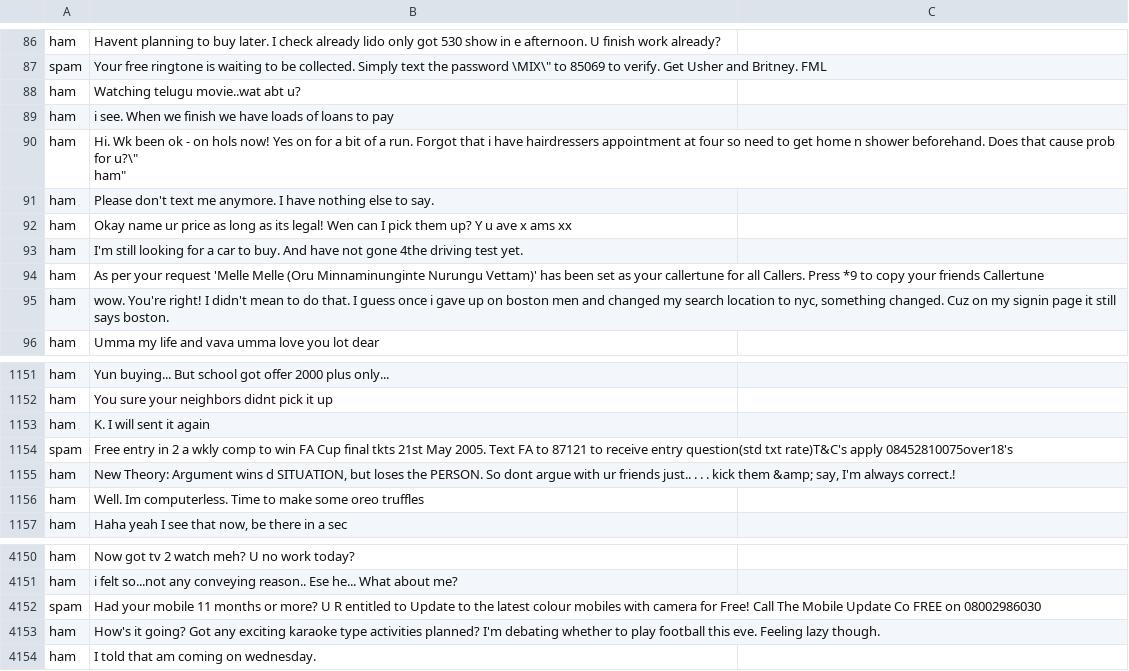
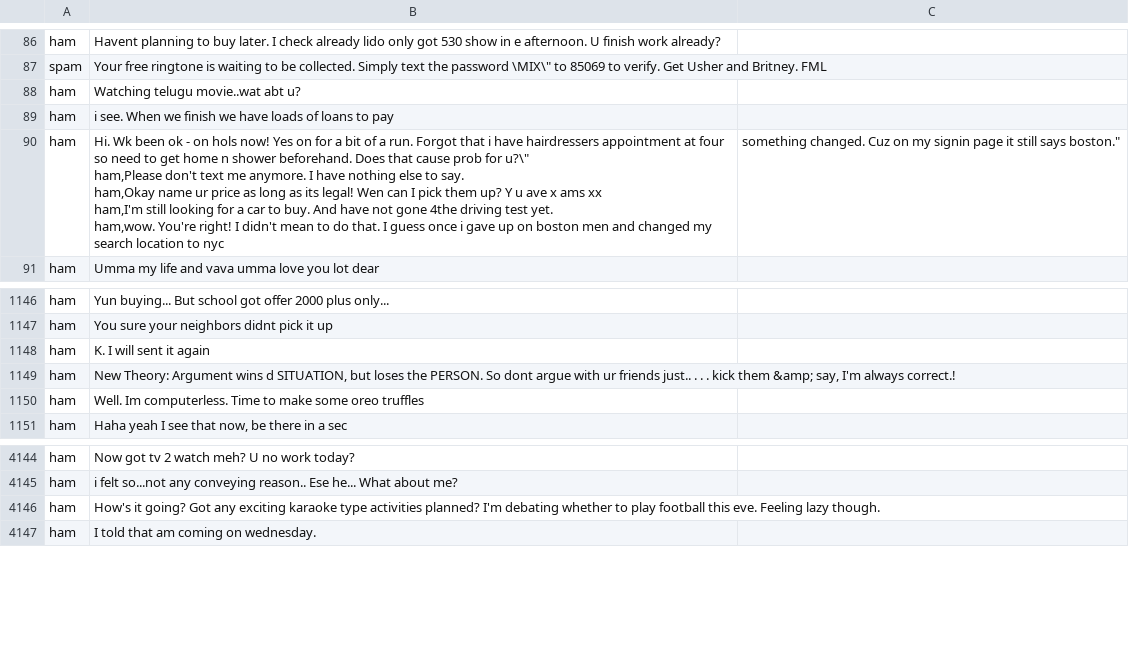
Before and after one commit to KweonHyukJun/Data_security_HW1, a CSV file: spam.csv, drawn as a sheet; only a part is shown, gaps mark what is left out.

```diff
--- a/spam.csv
+++ b/spam.csv
@@ -89,9 +89,7 @@ ham,Watching telugu movie..wat abt u?
 ham,i see. When we finish we have loads of loans to pay
-ham,"Hi. Wk been ok - on hols now! Yes on for a bit of a run. Forgot that i have hairdressers appointment at four so need to get home n shower beforehand. Does that cause prob for u?\""
-ham"""
-ham,Please don't text me anymore. I have nothing else to say.
-ham,Okay name ur price as long as its legal! Wen can I pick them up? Y u ave x ams xx
-ham,I'm still looking for a car to buy. And have not gone 4the driving test yet.
-ham,As per your request 'Melle Melle (Oru Minnaminunginte Nurungu Vettam)' has been set as your callertune for all Callers. Press *9 to copy your friends Callertune
-ham,"wow. You're right! I didn't mean to do that. I guess once i gave up on boston men and changed my search location to nyc, something changed. Cuz on my signin page it still says boston."
+ham,"Hi. Wk been ok - on hols now! Yes on for a bit of a run. Forgot that i have hairdressers appointment at four so need to get home n shower beforehand. Does that cause prob for u?\""
+ham,Please don't text me anymore. I have nothing else to say.
+ham,Okay name ur price as long as its legal! Wen can I pick them up? Y u ave x ams xx
+ham,I'm still looking for a car to buy. And have not gone 4the driving test yet.
+ham,"wow. You're right! I didn't mean to do that. I guess once i gave up on boston men and changed my search location to nyc, something changed. Cuz on my signin page it still says boston."
 ham,Umma my life and vava umma love you lot dear
@@ -1154,3 +1152,2 @@ ham,You sure your neighbors didnt pick it up
 ham,K. I will sent it again
-spam,Free entry in 2 a wkly comp to win FA Cup final tkts 21st May 2005. Text FA to 87121 to receive entry question(std txt rate)T&C's apply 08452810075over18's
 ham,"New Theory: Argument wins d SITUATION, but loses the PERSON. So dont argue with ur friends just.. . . . kick them &amp; say, I'm always correct.!"
@@ -4153,3 +4150,2 @@ ham,Now got tv 2 watch meh? U no work today?
 ham,i felt so...not any conveying reason.. Ese he... What about me?
-spam,Had your mobile 11 months or more? U R entitled to Update to the latest colour mobiles with camera for Free! Call The Mobile Update Co FREE on 08002986030
 ham,How's it going? Got any exciting karaoke type activities planned? I'm debating whether to play football this eve. Feeling lazy though.
```
Also changed, not shown: 2 other files.
